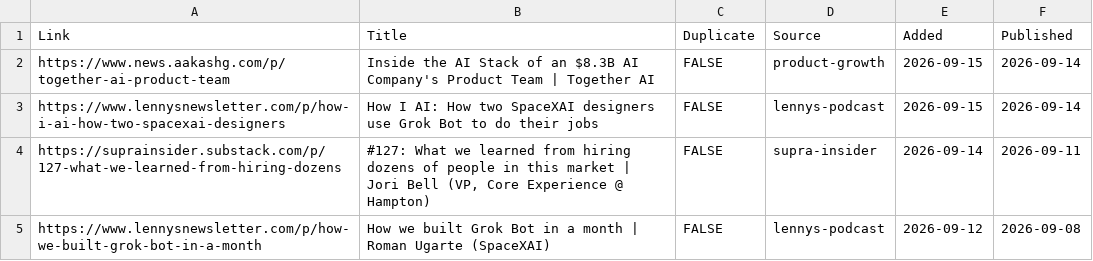
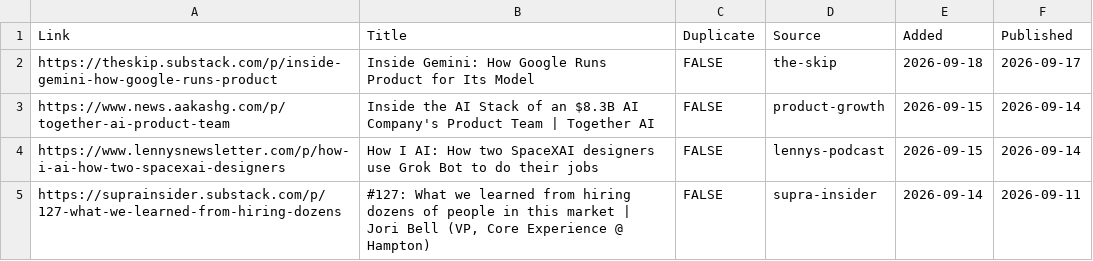
Before and after one commit to Nerupudinho/lecture-player, a CSV file: playlist/lectures.csv, drawn as a sheet; only a part is shown; the shorter side is filled out with more unchanged rows.

```diff
--- a/playlist/lectures.csv
+++ b/playlist/lectures.csv
@@ -1,2 +1,3 @@
 "Link","Title","Duplicate","Source","Added","Published"
+"https://theskip.substack.com/p/inside-gemini-how-google-runs-product","Inside Gemini: How Google Runs Product for Its Model","FALSE","the-skip","2026-09-18","2026-09-17"
 "https://www.news.aakashg.com/p/together-ai-product-team","Inside the AI Stack of an $8.3B AI Company's Product Team | Together AI","FALSE","product-growth","2026-09-15","2026-09-14"
```
